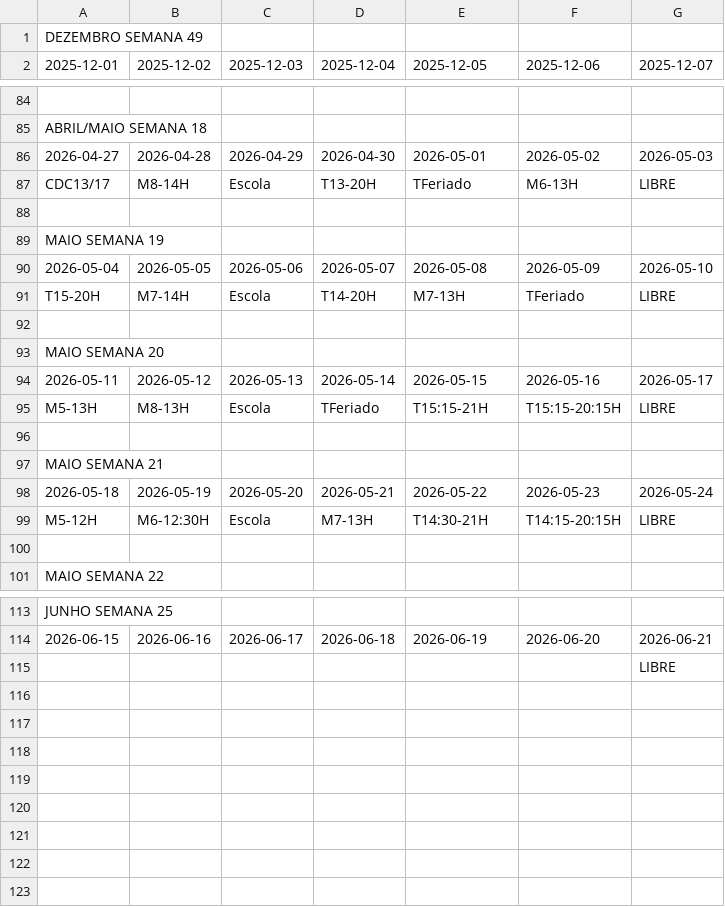
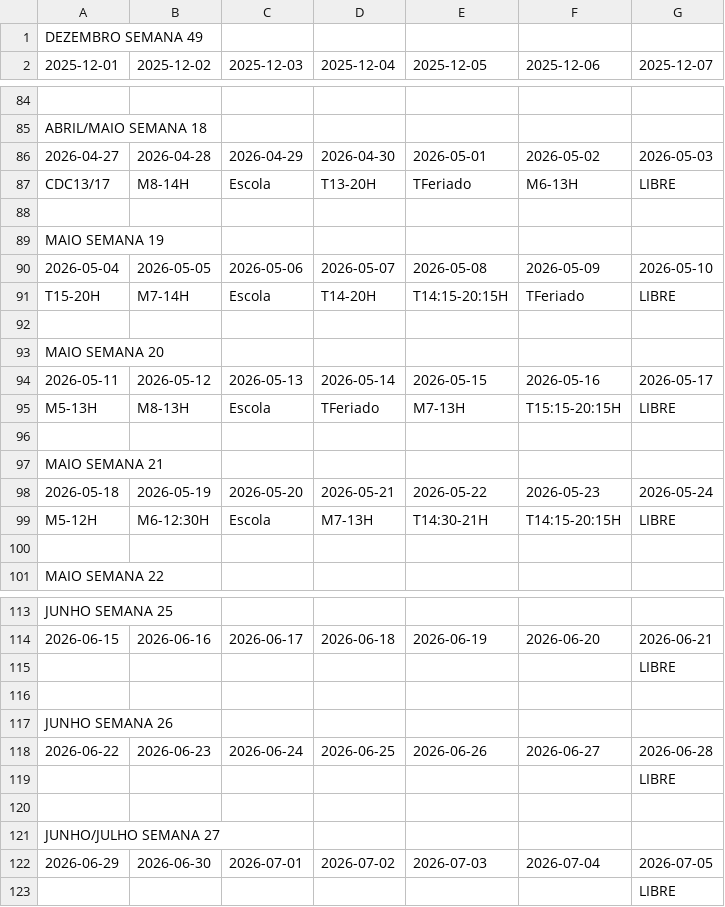
Before and after one commit to RamosPedro27/Horarios_Trabalho, a CSV file: Horarios_Trabalho.csv, drawn as a sheet; only a part is shown, gaps mark what is left out.

Commit message:
Atualizar Horarios_Trabalho.csv via Google Sheets

```diff
--- a/Horarios_Trabalho.csv
+++ b/Horarios_Trabalho.csv
@@ -90,3 +90,3 @@ MAIO SEMANA 19,,,,,,
 2026-05-04,2026-05-05,2026-05-06,2026-05-07,2026-05-08,2026-05-09,2026-05-10
-T15-20H,M7-14H,Escola,T14-20H,M7-13H,TFeriado,LIBRE
+T15-20H,M7-14H,Escola,T14-20H,T14:15-20:15H,TFeriado,LIBRE
 ,,,,,,
@@ -94,3 +94,3 @@ MAIO SEMANA 20,,,,,,
 2026-05-11,2026-05-12,2026-05-13,2026-05-14,2026-05-15,2026-05-16,2026-05-17
-M5-13H,M8-13H,Escola,TFeriado,T15:15-21H,T15:15-20:15H,LIBRE
+M5-13H,M8-13H,Escola,TFeriado,M7-13H,T15:15-20:15H,LIBRE
 ,,,,,,
@@ -114,2 +114,10 @@ JUNHO SEMANA 25,,,,,,
 2026-06-15,2026-06-16,2026-06-17,2026-06-18,2026-06-19,2026-06-20,2026-06-21
+,,,,,,LIBRE
+,,,,,,
+JUNHO SEMANA 26,,,,,,
+2026-06-22,2026-06-23,2026-06-24,2026-06-25,2026-06-26,2026-06-27,2026-06-28
+,,,,,,LIBRE
+,,,,,,
+JUNHO/JULHO SEMANA 27,,,,,,
+2026-06-29,2026-06-30,2026-07-01,2026-07-02,2026-07-03,2026-07-04,2026-07-05
 ,,,,,,LIBRE
```
